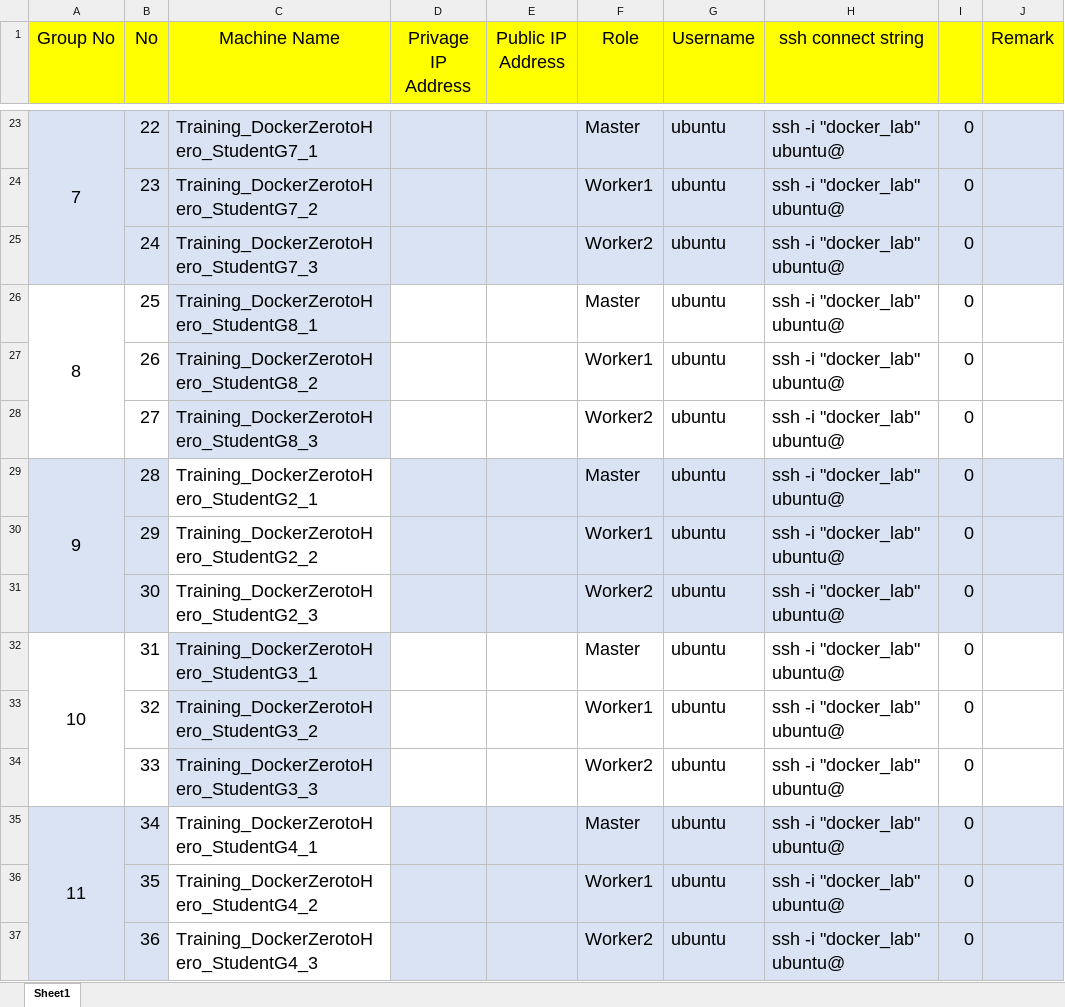
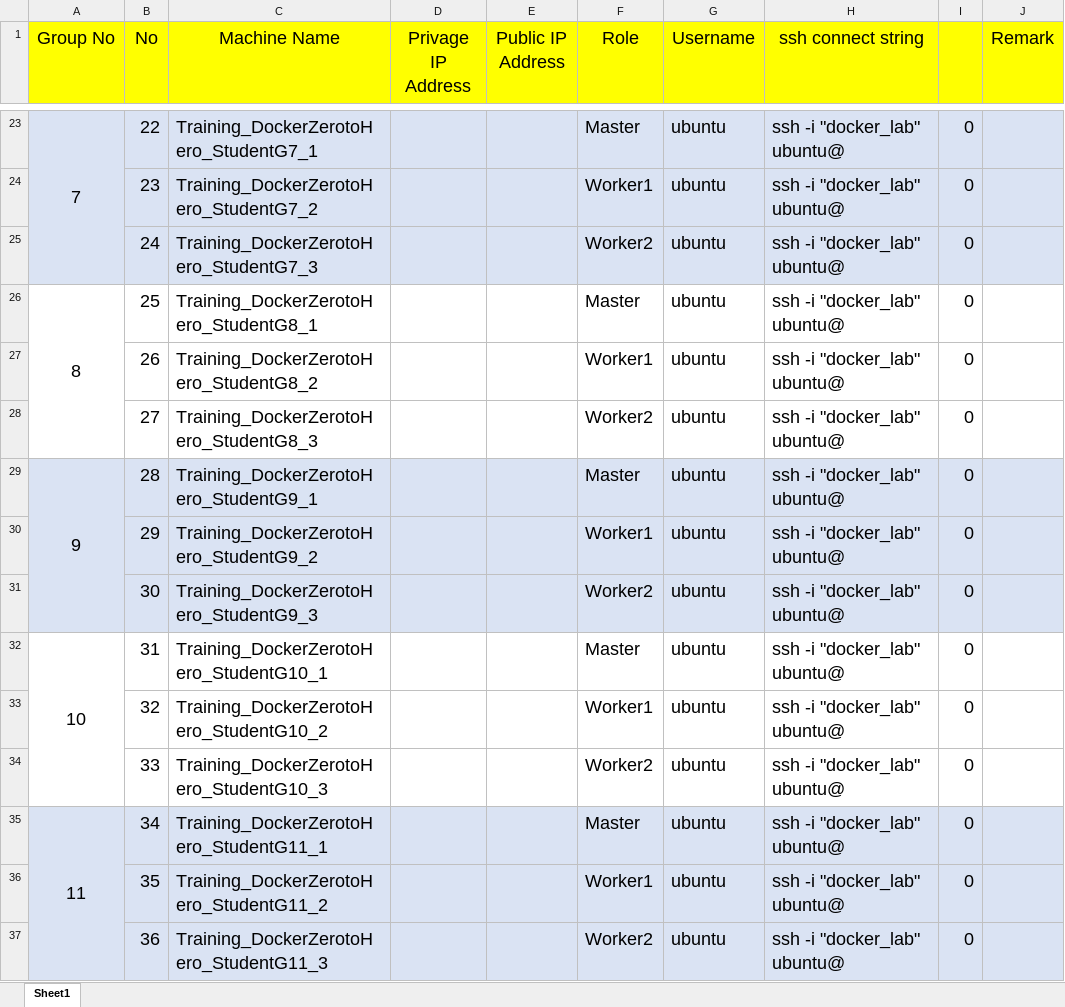
Before and after one commit to praparn/kubernetes_20181124, an Excel workbook: WorkShop_1.1_Install_Kubernetes/LABSheet.xlsx, sheet Sheet1, drawn as a sheet; only a part is shown, gaps mark what is left out; values as stored, in another font and other column widths than the file's, no borders; the diff covers the shown part only; the diff names each change by its address in the sheet, - before the commit and + after, or states it on an @@ line.

```diff
--- a/WorkShop_1.1_Install_Kubernetes/LABSheet.xlsx (sheet Sheet1)
+++ b/WorkShop_1.1_Install_Kubernetes/LABSheet.xlsx (sheet Sheet1)
-C26:C28 fill: #DAE3F3
+C26:C28 fill: none
-C29 (Machine Name): Training_DockerZerotoHero_StudentG2_1
+C29 (Machine Name): Training_DockerZerotoHero_StudentG9_1
-C29:C31 fill: none
+C29:C31 fill: #DAE3F3
-C30 (Machine Name): Training_DockerZerotoHero_StudentG2_2
+C30 (Machine Name): Training_DockerZerotoHero_StudentG9_2
-C31 (Machine Name): Training_DockerZerotoHero_StudentG2_3
+C31 (Machine Name): Training_DockerZerotoHero_StudentG9_3
-C32 (Machine Name): Training_DockerZerotoHero_StudentG3_1
+C32 (Machine Name): Training_DockerZerotoHero_StudentG10_1
-C32:C34 fill: #DAE3F3
+C32:C34 fill: none
-C33 (Machine Name): Training_DockerZerotoHero_StudentG3_2
+C33 (Machine Name): Training_DockerZerotoHero_StudentG10_2
-C34 (Machine Name): Training_DockerZerotoHero_StudentG3_3
+C34 (Machine Name): Training_DockerZerotoHero_StudentG10_3
-C35 (Machine Name): Training_DockerZerotoHero_StudentG4_1
+C35 (Machine Name): Training_DockerZerotoHero_StudentG11_1
-C35:C37 fill: none
+C35:C37 fill: #DAE3F3
-C36 (Machine Name): Training_DockerZerotoHero_StudentG4_2
+C36 (Machine Name): Training_DockerZerotoHero_StudentG11_2
-C37 (Machine Name): Training_DockerZerotoHero_StudentG4_3
+C37 (Machine Name): Training_DockerZerotoHero_StudentG11_3
```
Also changed, not shown: 6 added rows, 3 removed rows, 13 edited cells and cell formats elsewhere in this sheet, formulas that keep their value, 2 other files.
